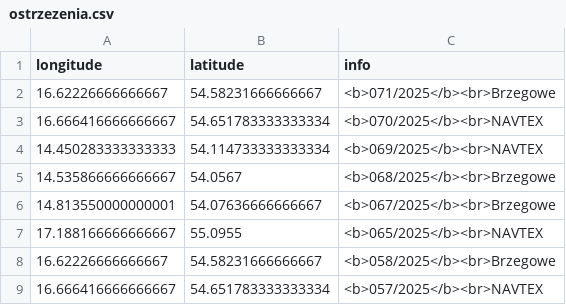
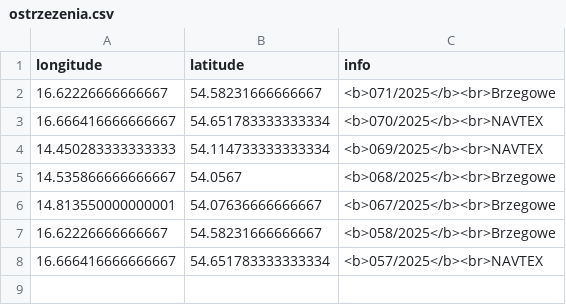
Before and after one commit to KamilSukiennik/wspolrzedne, a CSV file: ostrzezenia.csv, drawn as a sheet.

Commit message:
Aktualizacja pliku ostrzezenia.csv

```diff
--- a/ostrzezenia.csv
+++ b/ostrzezenia.csv
@@ -6,3 +6,2 @@ longitude,latitude,info
 14.813550000000001,54.07636666666667,<b>067/2025</b><br>Brzegowe
-17.188166666666667,55.0955,<b>065/2025</b><br>NAVTEX
 16.62226666666667,54.58231666666667,<b>058/2025</b><br>Brzegowe
```
